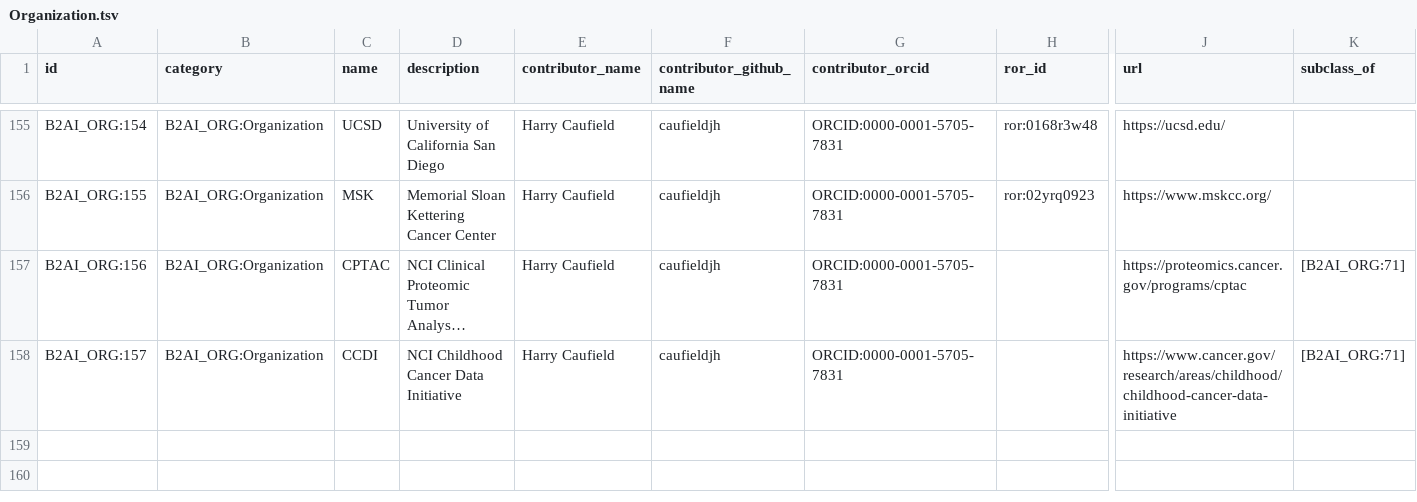
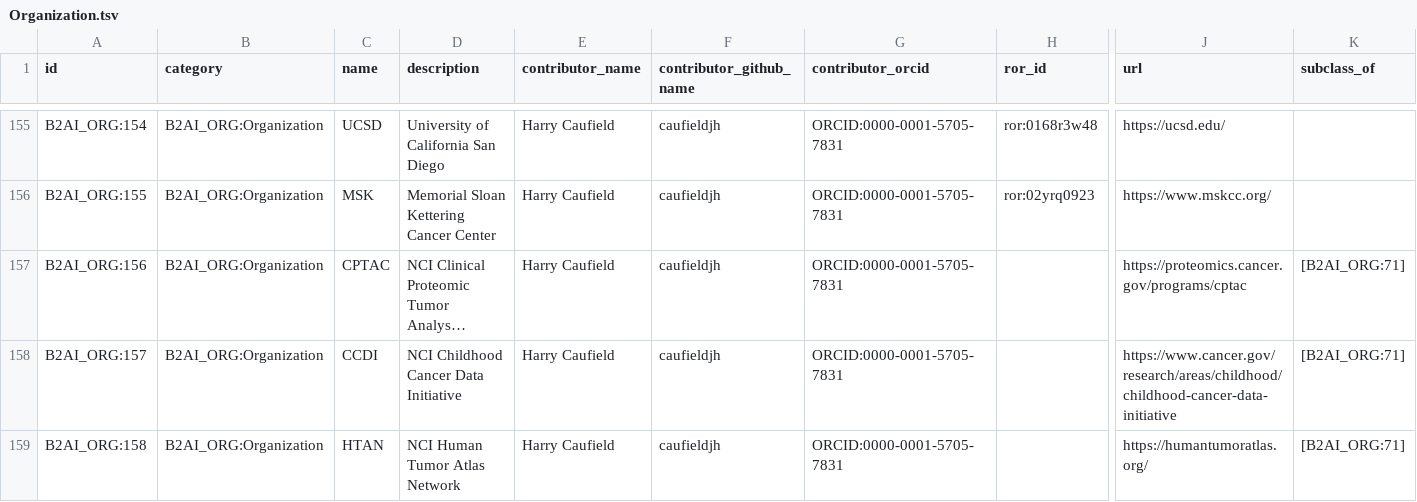
Before and after one commit to bridge2ai/b2ai-standards-registry, a TSV file: project/data/Organization.tsv, drawn as a sheet; only a part is shown, gaps mark what is left out; long unchanged cells end in …; rows hold the shown columns only; the diff names each change by its address in the sheet, - before the commit and + after, or states it on an @@ line.

```diff
--- a/project/data/Organization.tsv
+++ b/project/data/Organization.tsv
+row 159: B2AI_ORG:158 | B2AI_ORG:Organization | HTAN | NCI Human Tumor Atlas Network | Harry Caufield | caufieldjh | ORCID:0000-0001-5705-7831 |  | https://humantumoratlas.org/ | [B2AI_ORG:71]
```
Also changed, not shown: src/all_ids.tsv, 2 other files.
